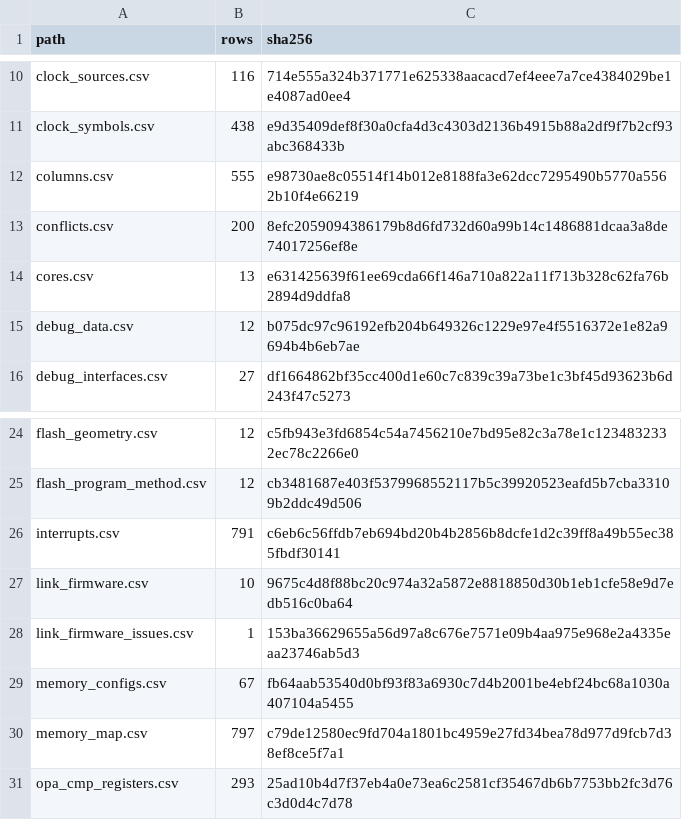
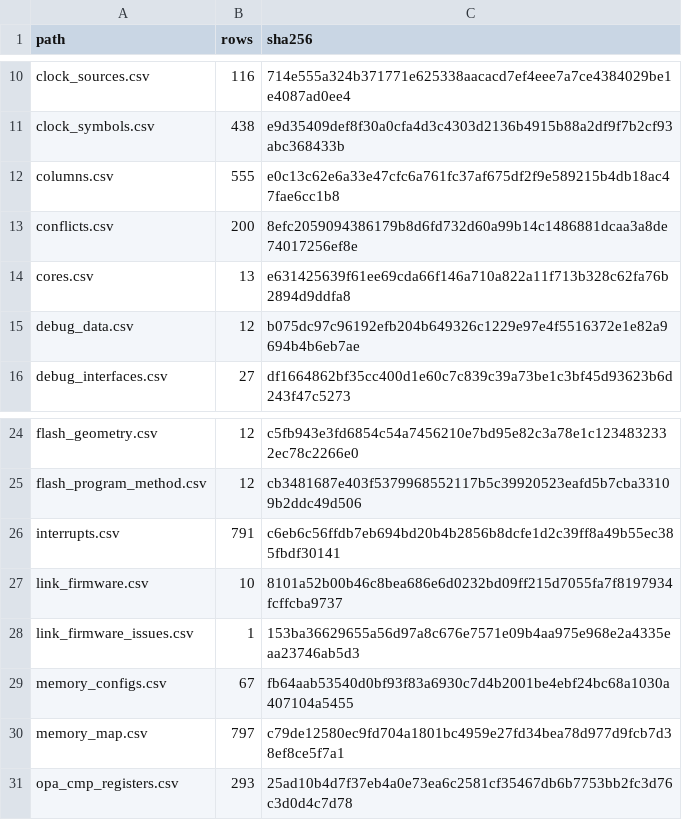
Before and after one commit to ch32-riscv-ug/ch32-device-data, a CSV file: index/manifest.csv, drawn as a sheet; only a part is shown, gaps mark what is left out.

```diff
--- a/index/manifest.csv
+++ b/index/manifest.csv
@@ -11,3 +11,3 @@ clock_sources.csv,116,714e555a324b371771e625338aacacd7ef4eee7a7ce4384029be1e4087
 clock_symbols.csv,438,e9d35409def8f30a0cfa4d3c4303d2136b4915b88a2df9f7b2cf93abc368433b
-columns.csv,555,e98730ae8c05514f14b012e8188fa3e62dcc7295490b5770a5562b10f4e66219
+columns.csv,555,e0c13c62e6a33e47cfc6a761fc37af675df2f9e589215b4db18ac47fae6cc1b8
 conflicts.csv,200,8efc2059094386179b8d6fd732d60a99b14c1486881dcaa3a8de74017256ef8e
@@ -26,3 +26,3 @@ flash_program_method.csv,12,cb3481687e403f5379968552117b5c39920523eafd5b7cba3310
 interrupts.csv,791,c6eb6c56ffdb7eb694bd20b4b2856b8dcfe1d2c39ff8a49b55ec385fbdf30141
-link_firmware.csv,10,9675c4d8f88bc20c974a32a5872e8818850d30b1eb1cfe58e9d7edb516c0ba64
+link_firmware.csv,10,8101a52b00b46c8bea686e6d0232bd09ff215d7055fa7f8197934fcffcba9737
 link_firmware_issues.csv,1,153ba36629655a56d97a8c676e7571e09b4aa975e968e2a4335eaa23746ab5d3
```
Also changed, not shown: index/columns.csv, index/link_firmware.csv, 2 other files.
